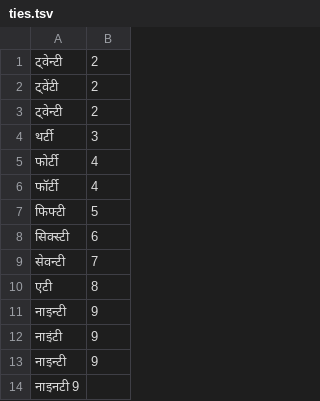
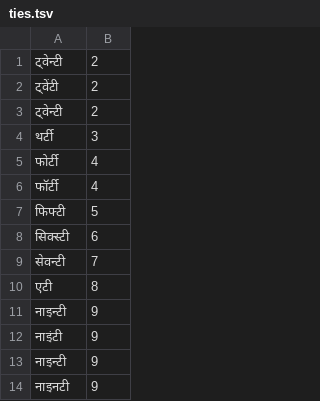
Before and after one commit to vasistalodagala/indic-punct, a TSV file: src/inverse_text_normalization/hi/data/numbers/ties.tsv, drawn as a sheet.

```diff
--- a/src/inverse_text_normalization/hi/data/numbers/ties.tsv
+++ b/src/inverse_text_normalization/hi/data/numbers/ties.tsv
@@ -13,2 +13,2 @@
 नाइन्टी	9
-नाइनटी  9	
+नाइनटी	9
```
Also changed, not shown: src/inverse_text_normalization/hi/data/numbers/tens.tsv.
